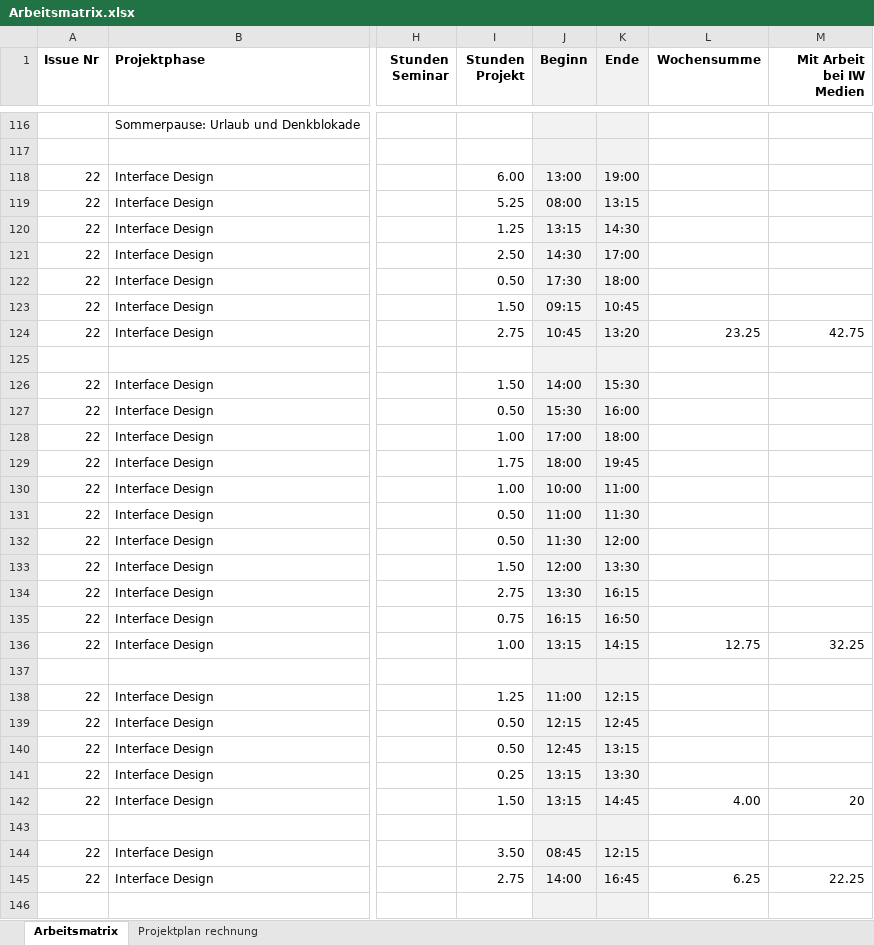
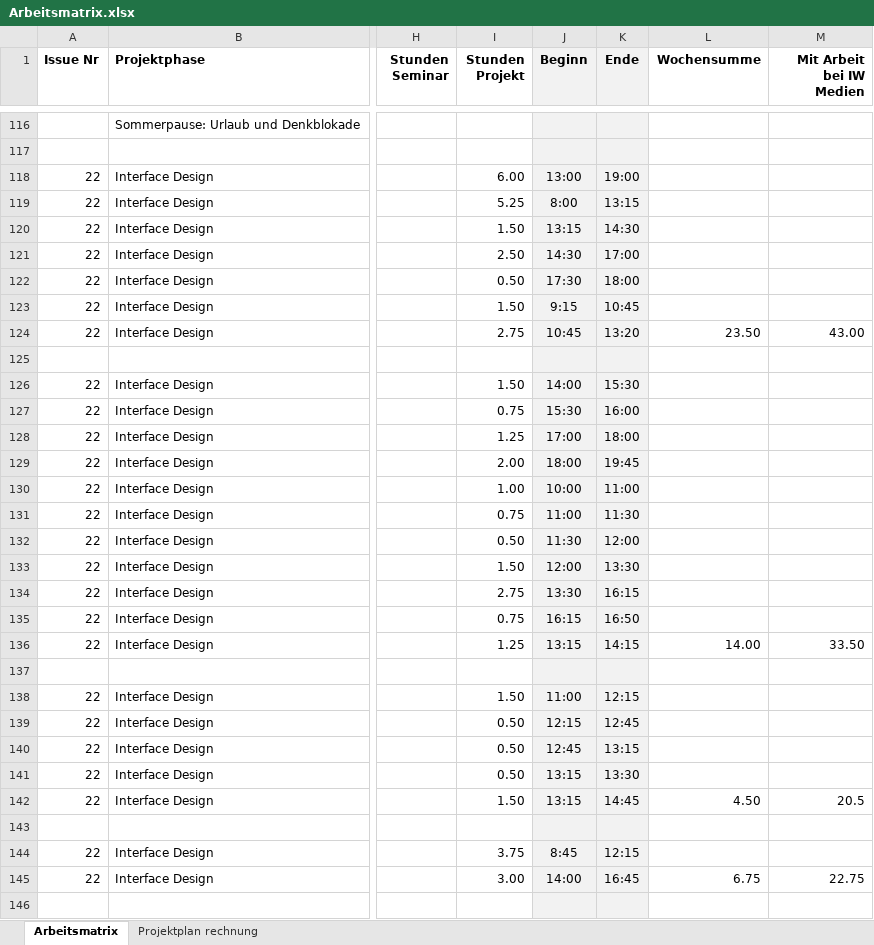
Before and after one commit to Inf166/design-concept-sharing-recipes, an Excel workbook: Artefakte/Zeiterfassung/Arbeitsmatrix.xlsx, sheet Arbeitsmatrix, drawn as a sheet; only a part is shown, gaps mark what is left out; values as stored, in another font and other column widths than the file's, no borders; the diff covers the shown part only; the diff names each change by its address in the sheet, - before the commit and + after, or states it on an @@ line.

```diff
--- a/Artefakte/Zeiterfassung/Arbeitsmatrix.xlsx (sheet Arbeitsmatrix)
+++ b/Artefakte/Zeiterfassung/Arbeitsmatrix.xlsx (sheet Arbeitsmatrix)
-J119 (Beginn): 08:00
+J119 (Beginn): 8:00
-I120 (Stunden Projekt): 1.25
+I120 (Stunden Projekt): 1.50
-J123 (Beginn): 09:15
+J123 (Beginn): 9:15
-L124 (Wochensumme): 23.25
+L124 (Wochensumme): 23.50
-M124 (Mit Arbeit bei IW Medien): 42.75
+M124 (Mit Arbeit bei IW Medien): 43.00
-I127 (Stunden Projekt): 0.50
+I127 (Stunden Projekt): 0.75
-I128 (Stunden Projekt): 1.00
+I128 (Stunden Projekt): 1.25
-I129 (Stunden Projekt): 1.75
+I129 (Stunden Projekt): 2.00
-I131 (Stunden Projekt): 0.50
+I131 (Stunden Projekt): 0.75
-I136 (Stunden Projekt): 1.00
+I136 (Stunden Projekt): 1.25
-L136 (Wochensumme): 12.75
+L136 (Wochensumme): 14.00
-M136 (Mit Arbeit bei IW Medien): 32.25
+M136 (Mit Arbeit bei IW Medien): 33.50
-I138 (Stunden Projekt): 1.25
+I138 (Stunden Projekt): 1.50
-I141 (Stunden Projekt): 0.25
+I141 (Stunden Projekt): 0.50
-L142 (Wochensumme): 4.00
+L142 (Wochensumme): 4.50
-M142 (Mit Arbeit bei IW Medien): 20
+M142 (Mit Arbeit bei IW Medien): 20.5
-I144 (Stunden Projekt): 3.50
+I144 (Stunden Projekt): 3.75
-J144 (Beginn): 08:45
+J144 (Beginn): 8:45
-I145 (Stunden Projekt): 2.75
+I145 (Stunden Projekt): 3.00
-L145 (Wochensumme): 6.25
+L145 (Wochensumme): 6.75
-M145 (Mit Arbeit bei IW Medien): 22.25
+M145 (Mit Arbeit bei IW Medien): 22.75
```
Also changed, not shown: 13 added rows, 1 removed row and 76 edited cells elsewhere in this sheet, sheet Projektplan rechnung, 1 other file.
